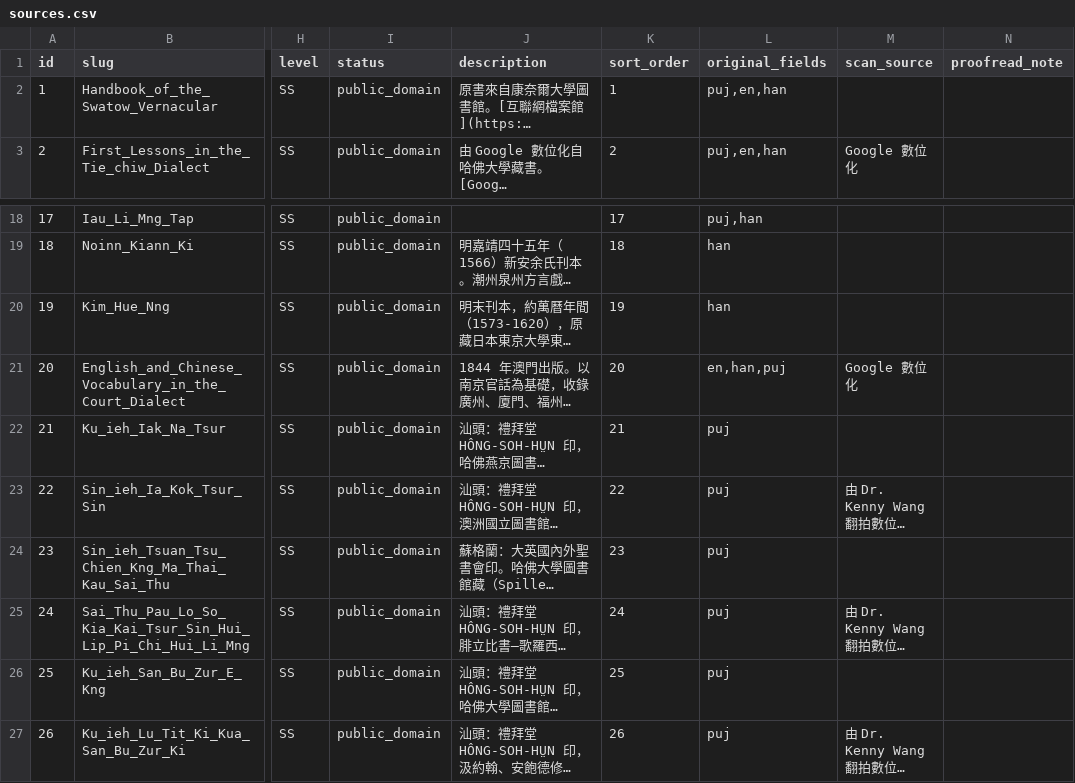
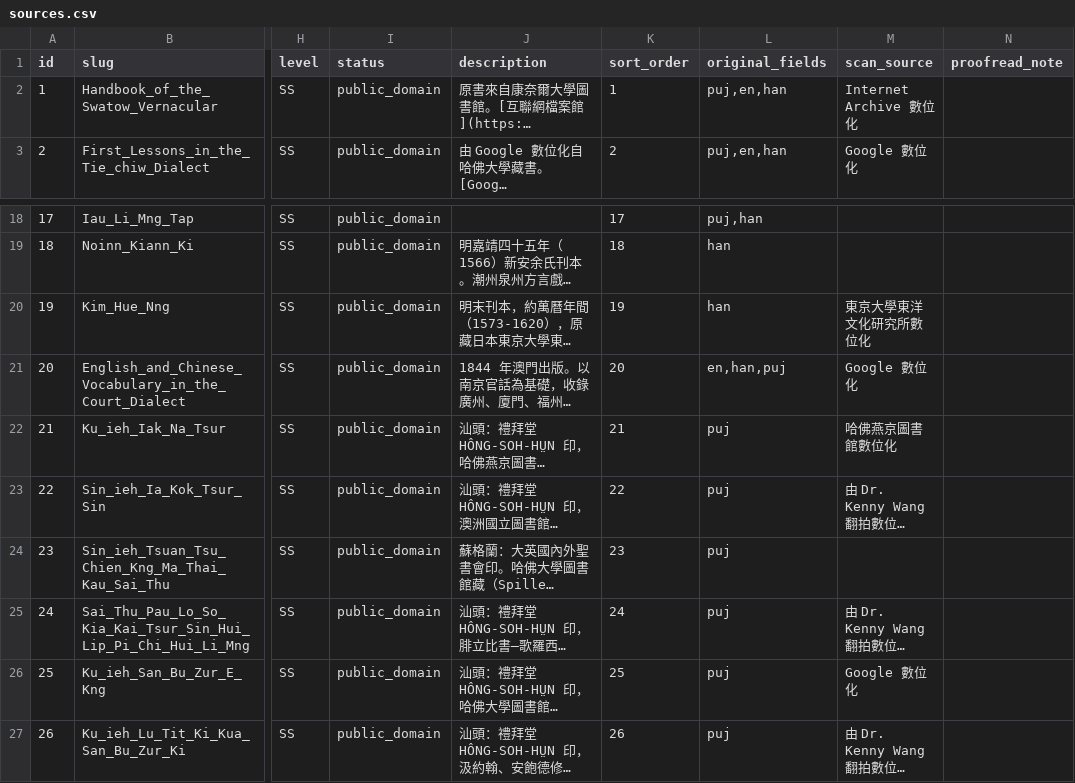
Before and after one commit to OpenTeochew/openteochew.com, a CSV file: scripts/sources.csv, drawn as a sheet; only a part is shown, gaps mark what is left out; long unchanged cells end in …; the diff names each change by its address in the sheet, - before the commit and + after, or states it on an @@ line.

Commit message:
fix: backfill verified digitizers for sources 1, 19, 21, 25
- 1: Internet Archive 數位化
- 19: 東京大學東洋文化研究所數位化
- 21: 哈佛燕京圖書館數位化
- 25: Google 數位化

```diff
--- a/scripts/sources.csv
+++ b/scripts/sources.csv
-M2 (scan_source): (empty)
+M2 (scan_source): Internet Archive 數位化
-M20 (scan_source): (empty)
+M20 (scan_source): 東京大學東洋文化研究所數位化
-M22 (scan_source): (empty)
+M22 (scan_source): 哈佛燕京圖書館數位化
-M26 (scan_source): (empty)
+M26 (scan_source): Google 數位化
```
